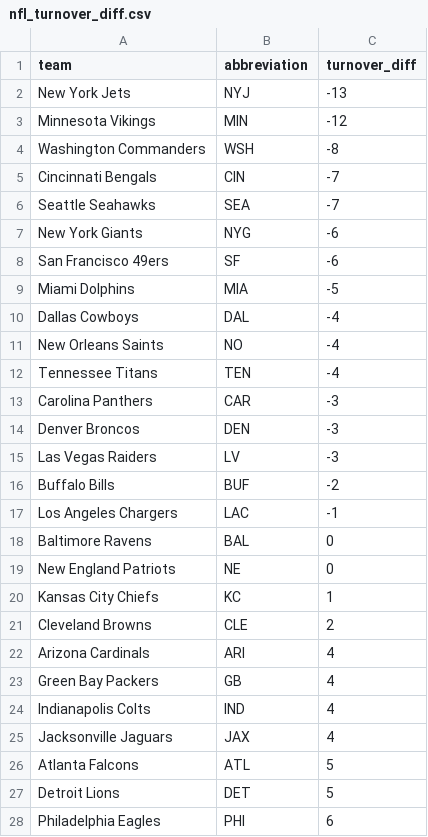
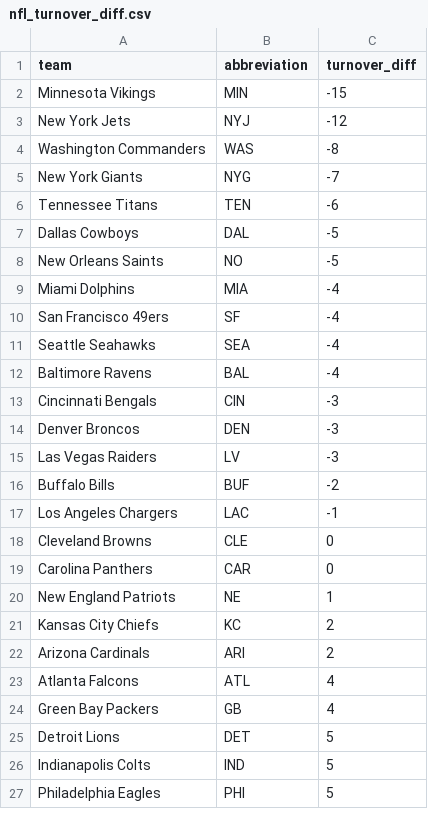
Before and after one commit to ceddto100/Kelly-s-Criterion-calculator, a CSV file: stats/nfl/nfl_turnover_diff.csv, drawn as a sheet; only a part is shown; the diff covers the shown part only.

Commit message:
Update nfl_turnover_diff.csv

```diff
--- a/stats/nfl/nfl_turnover_diff.csv
+++ b/stats/nfl/nfl_turnover_diff.csv
@@ -1,14 +1,14 @@
 "team","abbreviation","turnover_diff"
-"New York Jets","NYJ",-13
-"Minnesota Vikings","MIN",-12
-"Washington Commanders","WSH",-8
-"Cincinnati Bengals","CIN",-7
-"Seattle Seahawks","SEA",-7
-"New York Giants","NYG",-6
-"San Francisco 49ers","SF",-6
-"Miami Dolphins","MIA",-5
-"Dallas Cowboys","DAL",-4
-"New Orleans Saints","NO",-4
-"Tennessee Titans","TEN",-4
-"Carolina Panthers","CAR",-3
+"Minnesota Vikings","MIN",-15
+"New York Jets","NYJ",-12
+"Washington Commanders","WAS",-8
+"New York Giants","NYG",-7
+"Tennessee Titans","TEN",-6
+"Dallas Cowboys","DAL",-5
+"New Orleans Saints","NO",-5
+"Miami Dolphins","MIA",-4
+"San Francisco 49ers","SF",-4
+"Seattle Seahawks","SEA",-4
+"Baltimore Ravens","BAL",-4
+"Cincinnati Bengals","CIN",-3
 "Denver Broncos","DEN",-3
@@ -17,12 +17,11 @@
 "Los Angeles Chargers","LAC",-1
-"Baltimore Ravens","BAL",0
-"New England Patriots","NE",0
-"Kansas City Chiefs","KC",1
-"Cleveland Browns","CLE",2
-"Arizona Cardinals","ARI",4
+"Cleveland Browns","CLE",0
+"Carolina Panthers","CAR",0
+"New England Patriots","NE",1
+"Kansas City Chiefs","KC",2
+"Arizona Cardinals","ARI",2
+"Atlanta Falcons","ATL",4
 "Green Bay Packers","GB",4
-"Indianapolis Colts","IND",4
-"Jacksonville Jaguars","JAX",4
-"Atlanta Falcons","ATL",5
 "Detroit Lions","DET",5
-"Philadelphia Eagles","PHI",6
+"Indianapolis Colts","IND",5
+"Philadelphia Eagles","PHI",5
```
Also changed, not shown: 3 added rows, 2 removed rows and 2 edited cells elsewhere in this file.
